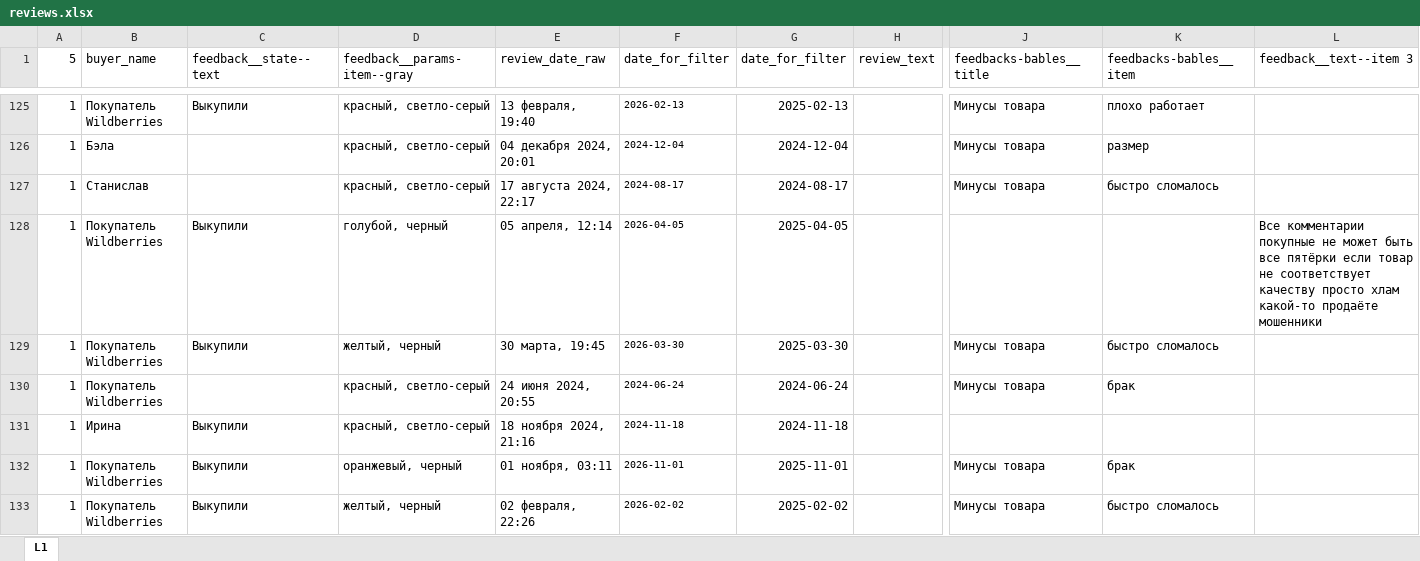
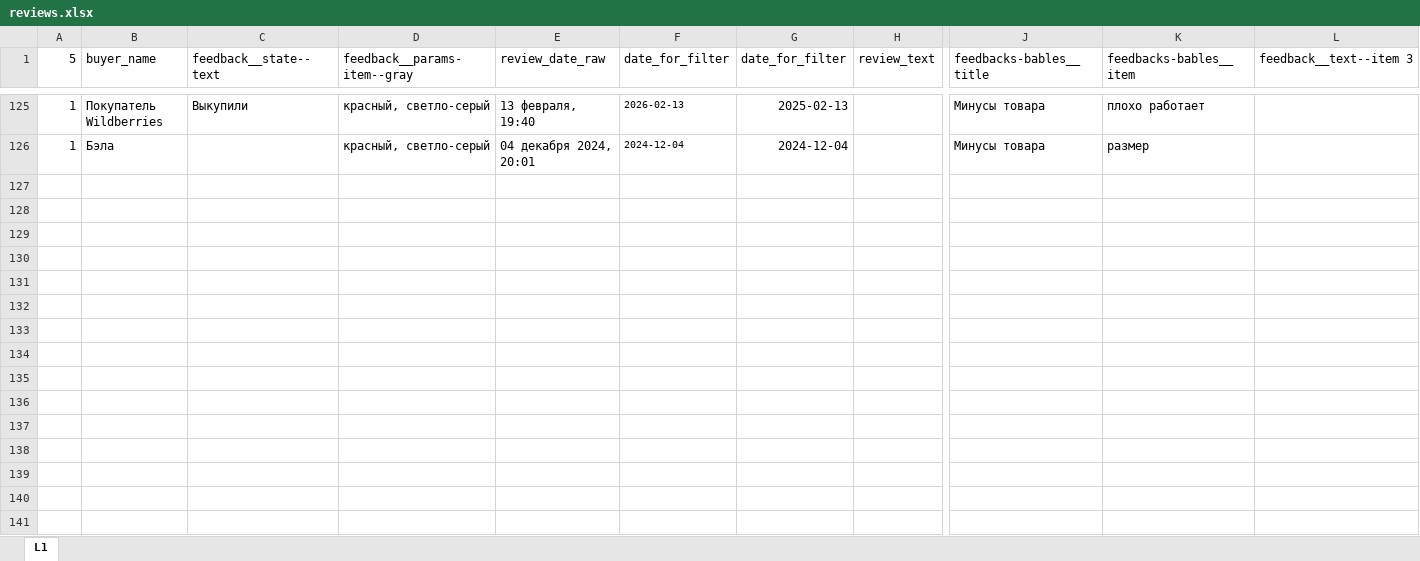
Before and after one commit to vicapugina/review-analysis-dashboard, an Excel workbook: data/reviews.xlsx, sheet L1, drawn as a sheet; only a part is shown, gaps mark what is left out; values as stored, in another font and other column widths than the file's, no borders; charts and pictures not drawn; rows hold the shown columns only; the diff names each change by its address in the sheet, - before the commit and + after, or states it on an @@ line.

Commit message:
Add files via upload

```diff
--- a/data/reviews.xlsx (sheet L1)
+++ b/data/reviews.xlsx (sheet L1)
-row 127: 1 | Станислав |  | красный, светло-серый | 17 августа 2024, 22:17 | 2024-08-17 | 2024-08-17 |  | Минусы товара | быстро сломалось
-row 128: 1 | Покупатель Wildberries | Выкупили | голубой, черный | 05 апреля, 12:14 | 2026-04-05 | 2025-04-05 |  |  |  | Все комментарии покупные не может быть все пятёрки если товар не соответствует качеству просто хлам какой-то продаёте мошенники
-row 129: 1 | Покупатель Wildberries | Выкупили | желтый, черный | 30 марта, 19:45 | 2026-03-30 | 2025-03-30 |  | Минусы товара | быстро сломалось
-row 130: 1 | Покупатель Wildberries |  | красный, светло-серый | 24 июня 2024, 20:55 | 2024-06-24 | 2024-06-24 |  | Минусы товара | брак
-row 131: 1 | Ирина | Выкупили | красный, светло-серый | 18 ноября 2024, 21:16 | 2024-11-18 | 2024-11-18
-row 132: 1 | Покупатель Wildberries | Выкупили | оранжевый, черный | 01 ноября, 03:11 | 2026-11-01 | 2025-11-01 |  | Минусы товара | брак
-row 133: 1 | Покупатель Wildberries | Выкупили | желтый, черный | 02 февраля, 22:26 | 2026-02-02 | 2025-02-02 |  | Минусы товара | быстро сломалось
```
Also changed, not shown: charts or pictures.
